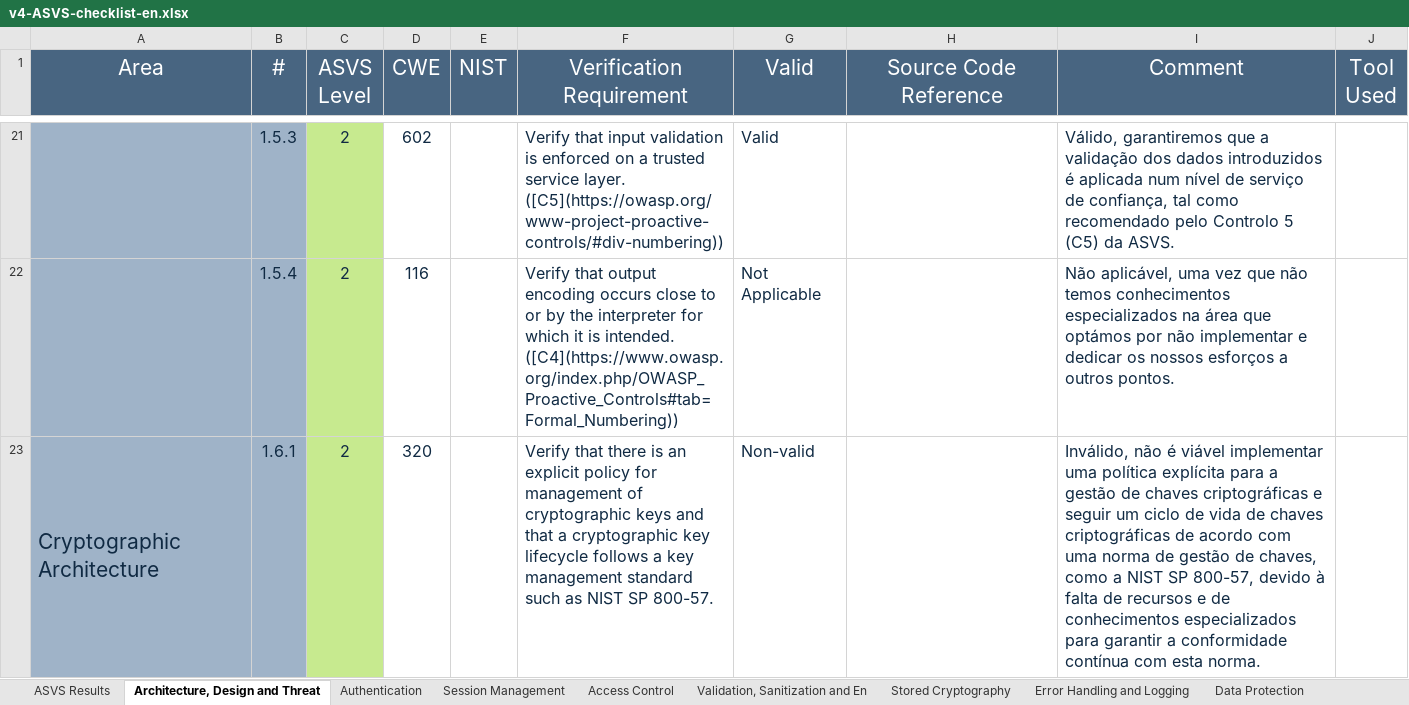
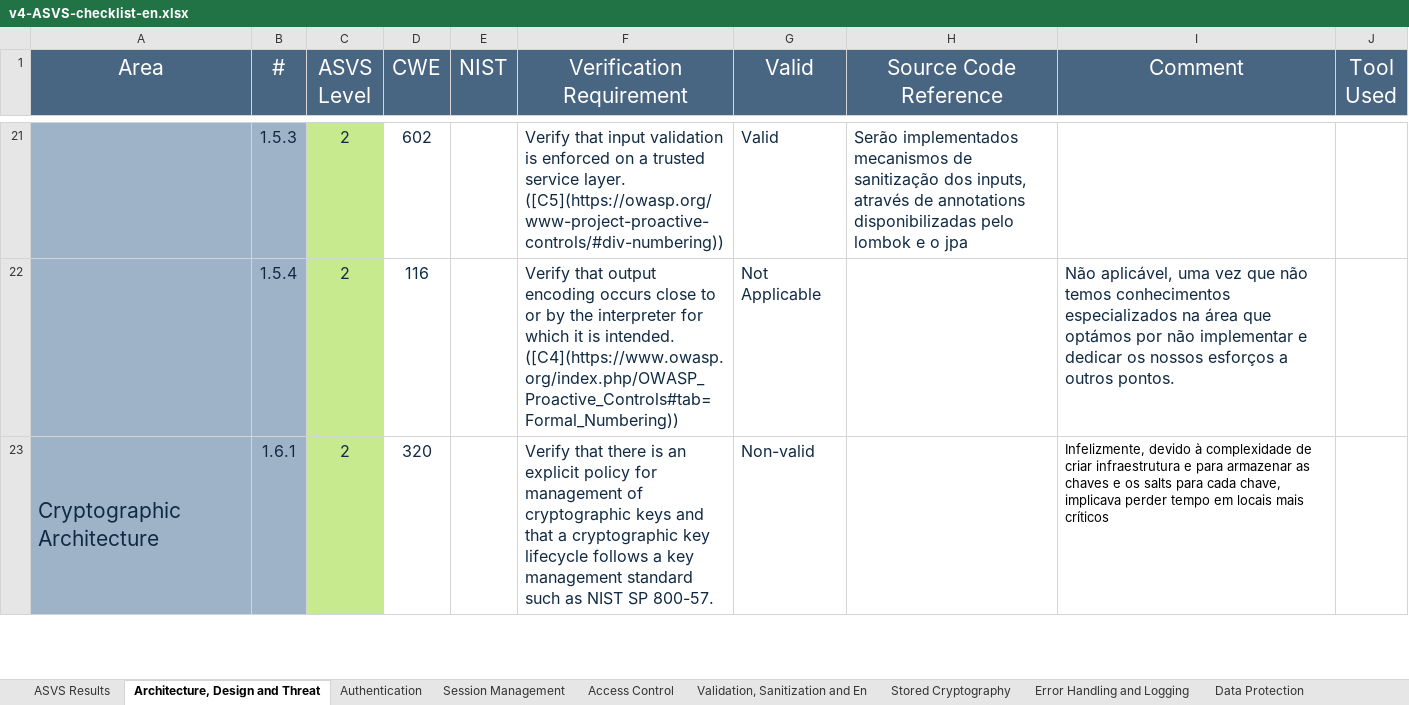
Before and after one commit to MiguelFerreira18/desofs2024_m1b_2, an Excel workbook: deliverable/v4-ASVS-checklist-en.xlsx, sheet Architecture, Design and Threat, drawn as a sheet; only a part is shown, gaps mark what is left out; values as stored, in another font and other column widths than the file's, no borders; the diff covers the shown part only; the diff names each change by its address in the sheet, - before the commit and + after, or states it on an @@ line.

```diff
--- a/deliverable/v4-ASVS-checklist-en.xlsx (sheet Architecture, Design and Threat)
+++ b/deliverable/v4-ASVS-checklist-en.xlsx (sheet Architecture, Design and Threat)
-H21 (Source Code Reference): (empty)
+H21 (Source Code Reference): Serão implementados mecanismos de sanitização dos inputs, através de annotations disponibilizadas pelo lombok e o jpa
-I21 (Comment): Válido, garantiremos que a validação dos dados introduzidos é aplicada num nível de serviço de confiança, tal como recomendado pelo Controlo 5 (C5) da ASVS.
+I21 (Comment): (empty)
-I23 (Comment): Inválido, não é viável implementar uma política explícita para a gestão de chaves criptográficas e seguir um ciclo de vida de chaves criptográficas de acordo com uma norma de gestão de chaves, como a NIST SP 800-57, devido à falta de recursos e de conhecimentos especializados para garantir a conformidade contínua com esta norma.
+I23 (Comment): Infelizmente, devido à complexidade de criar infraestrutura e para armazenar as chaves e os salts para cada chave, implicava perder tempo em locais mais críticos
-I23 text colour: #102A43
+I23 text colour: black, text size: smaller
```
Also changed, not shown: 42 edited cells elsewhere in this sheet, sheet ASVS Results, charts or pictures, 1 other file.
